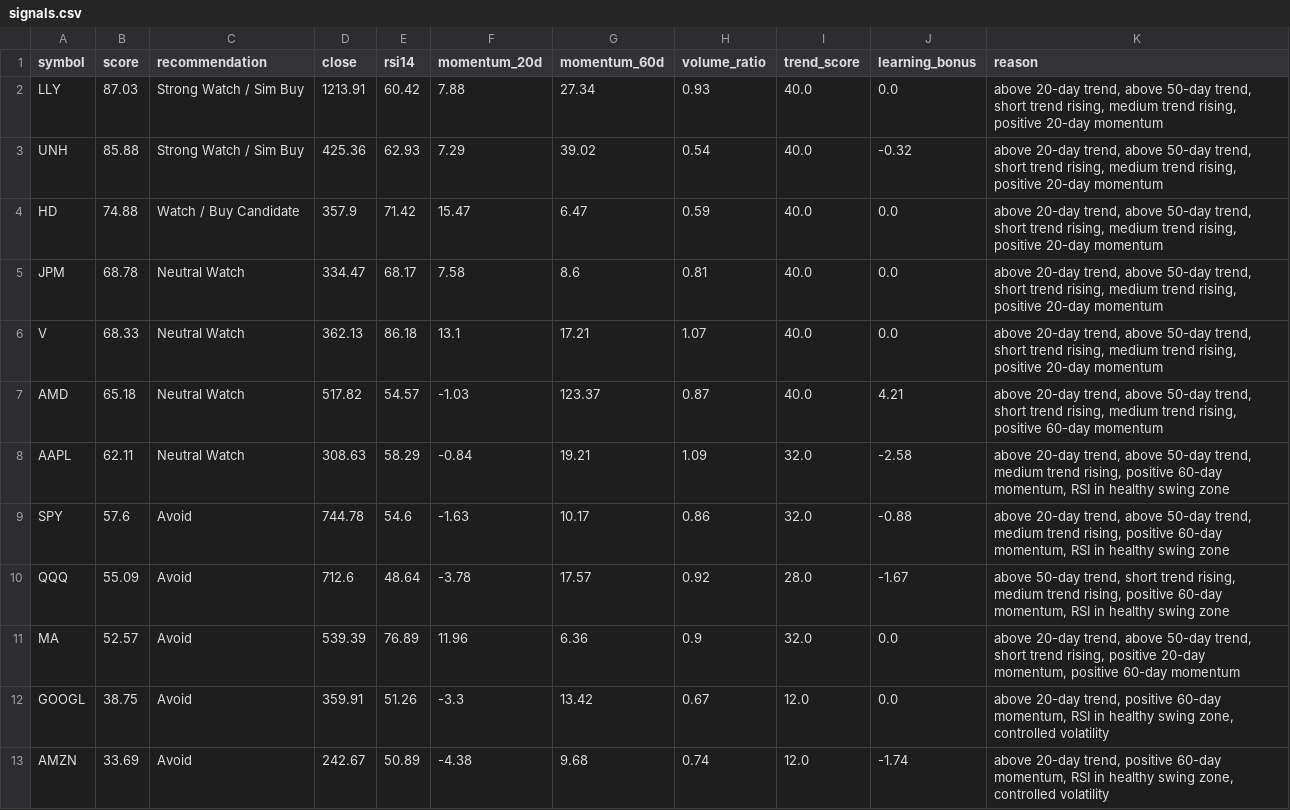
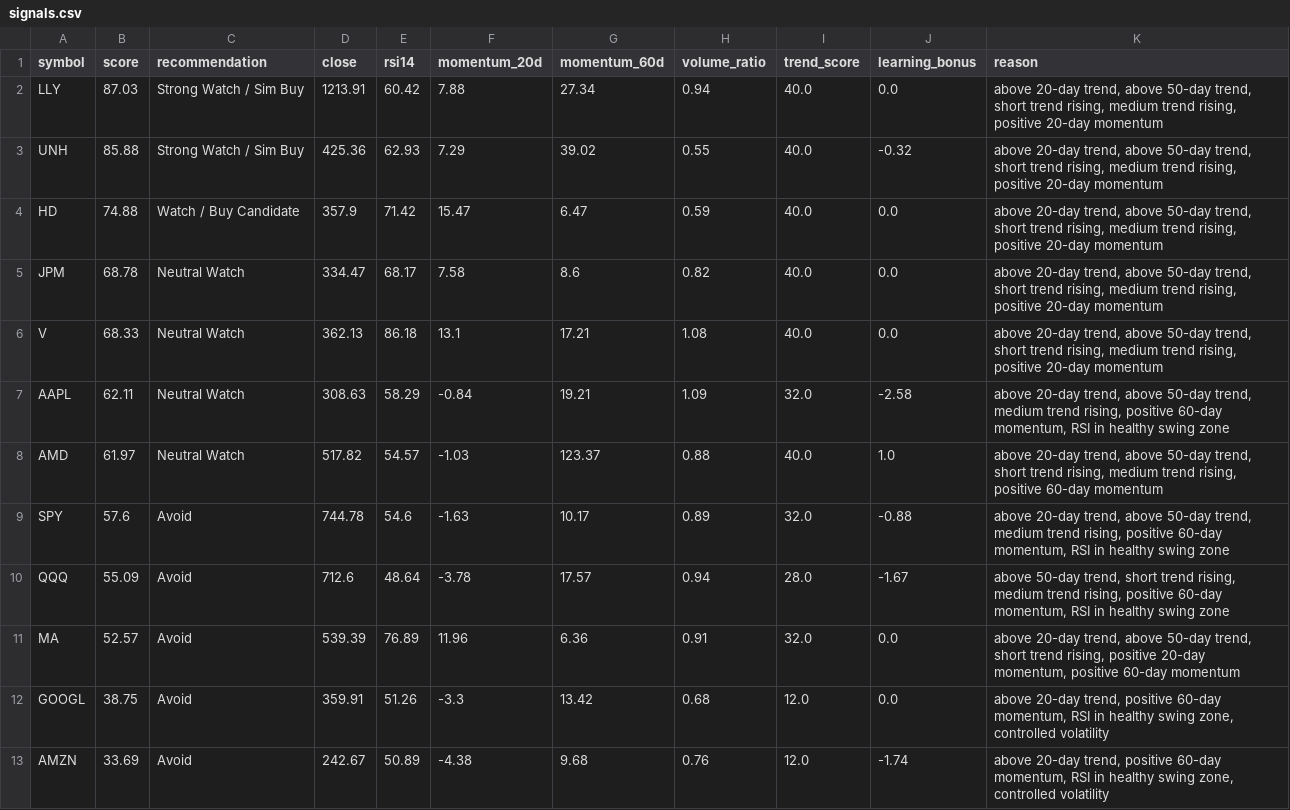
Before and after one commit to PikaPikamf1904/levelup-swing-trader, a CSV file: data/signals.csv, drawn as a sheet; only a part is shown; the diff covers the shown part only.

```diff
--- a/data/signals.csv
+++ b/data/signals.csv
@@ -1,13 +1,13 @@
 symbol,score,recommendation,close,rsi14,momentum_20d,momentum_60d,volume_ratio,trend_score,learning_bonus,reason
-LLY,87.03,Strong Watch / Sim Buy,1213.91,60.42,7.88,27.34,0.93,40.0,0.0,"above 20-day trend, above 50-day trend, short trend rising, medium trend rising, positive 20-day momentum"
-UNH,85.88,Strong Watch / Sim Buy,425.36,62.93,7.29,39.02,0.54,40.0,-0.32,"above 20-day trend, above 50-day trend, short trend rising, medium trend rising, positive 20-day momentum"
+LLY,87.03,Strong Watch / Sim Buy,1213.91,60.42,7.88,27.34,0.94,40.0,0.0,"above 20-day trend, above 50-day trend, short trend rising, medium trend rising, positive 20-day momentum"
+UNH,85.88,Strong Watch / Sim Buy,425.36,62.93,7.29,39.02,0.55,40.0,-0.32,"above 20-day trend, above 50-day trend, short trend rising, medium trend rising, positive 20-day momentum"
 HD,74.88,Watch / Buy Candidate,357.9,71.42,15.47,6.47,0.59,40.0,0.0,"above 20-day trend, above 50-day trend, short trend rising, medium trend rising, positive 20-day momentum"
-JPM,68.78,Neutral Watch,334.47,68.17,7.58,8.6,0.81,40.0,0.0,"above 20-day trend, above 50-day trend, short trend rising, medium trend rising, positive 20-day momentum"
-V,68.33,Neutral Watch,362.13,86.18,13.1,17.21,1.07,40.0,0.0,"above 20-day trend, above 50-day trend, short trend rising, medium trend rising, positive 20-day momentum"
-AMD,65.18,Neutral Watch,517.82,54.57,-1.03,123.37,0.87,40.0,4.21,"above 20-day trend, above 50-day trend, short trend rising, medium trend rising, positive 60-day momentum"
+JPM,68.78,Neutral Watch,334.47,68.17,7.58,8.6,0.82,40.0,0.0,"above 20-day trend, above 50-day trend, short trend rising, medium trend rising, positive 20-day momentum"
+V,68.33,Neutral Watch,362.13,86.18,13.1,17.21,1.08,40.0,0.0,"above 20-day trend, above 50-day trend, short trend rising, medium trend rising, positive 20-day momentum"
 AAPL,62.11,Neutral Watch,308.63,58.29,-0.84,19.21,1.09,32.0,-2.58,"above 20-day trend, above 50-day trend, medium trend rising, positive 60-day momentum, RSI in healthy swing zone"
-SPY,57.6,Avoid,744.78,54.6,-1.63,10.17,0.86,32.0,-0.88,"above 20-day trend, above 50-day trend, medium trend rising, positive 60-day momentum, RSI in healthy swing zone"
-QQQ,55.09,Avoid,712.6,48.64,-3.78,17.57,0.92,28.0,-1.67,"above 50-day trend, short trend rising, medium trend rising, positive 60-day momentum, RSI in healthy swing zone"
-MA,52.57,Avoid,539.39,76.89,11.96,6.36,0.9,32.0,0.0,"above 20-day trend, above 50-day trend, short trend rising, positive 20-day momentum, positive 60-day momentum"
-GOOGL,38.75,Avoid,359.91,51.26,-3.3,13.42,0.67,12.0,0.0,"above 20-day trend, positive 60-day momentum, RSI in healthy swing zone, controlled volatility"
-AMZN,33.69,Avoid,242.67,50.89,-4.38,9.68,0.74,12.0,-1.74,"above 20-day trend, positive 60-day momentum, RSI in healthy swing zone, controlled volatility"
+AMD,61.97,Neutral Watch,517.82,54.57,-1.03,123.37,0.88,40.0,1.0,"above 20-day trend, above 50-day trend, short trend rising, medium trend rising, positive 60-day momentum"
+SPY,57.6,Avoid,744.78,54.6,-1.63,10.17,0.89,32.0,-0.88,"above 20-day trend, above 50-day trend, medium trend rising, positive 60-day momentum, RSI in healthy swing zone"
+QQQ,55.09,Avoid,712.6,48.64,-3.78,17.57,0.94,28.0,-1.67,"above 50-day trend, short trend rising, medium trend rising, positive 60-day momentum, RSI in healthy swing zone"
+MA,52.57,Avoid,539.39,76.89,11.96,6.36,0.91,32.0,0.0,"above 20-day trend, above 50-day trend, short trend rising, positive 20-day momentum, positive 60-day momentum"
+GOOGL,38.75,Avoid,359.91,51.26,-3.3,13.42,0.68,12.0,0.0,"above 20-day trend, positive 60-day momentum, RSI in healthy swing zone, controlled volatility"
+AMZN,33.69,Avoid,242.67,50.89,-4.38,9.68,0.76,12.0,-1.74,"above 20-day trend, positive 60-day momentum, RSI in healthy swing zone, controlled volatility"
```
Also changed, not shown: 2 added rows, 2 removed rows and 8 edited cells elsewhere in this file, data/AAPL.csv, data/AMD.csv, 23 other files.
